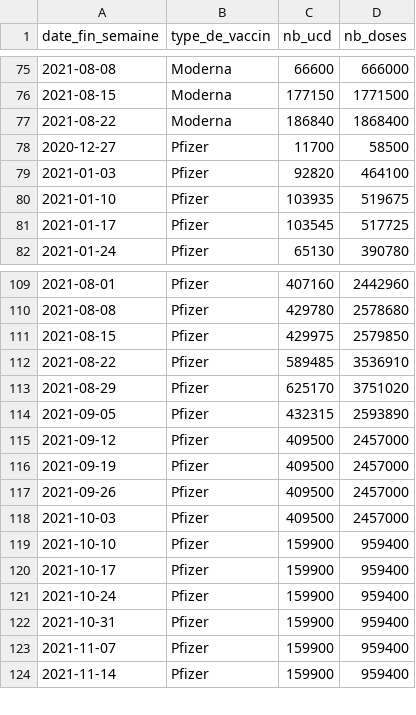
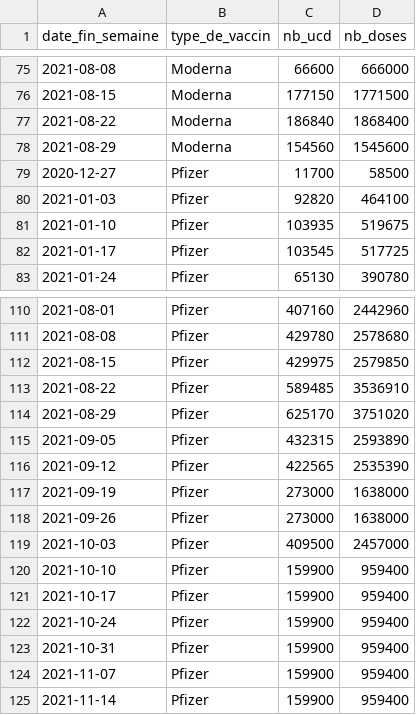
Before and after one commit to rozierguillaume/vaccintracker, a CSV file: data/input/flux-tot-nat.csv, drawn as a sheet; only a part is shown, gaps mark what is left out.

```diff
--- a/data/input/flux-tot-nat.csv
+++ b/data/input/flux-tot-nat.csv
@@ -77,2 +77,3 @@
 "2021-08-22","Moderna",186840,1868400
+"2021-08-29","Moderna",154560,1545600
 "2020-12-27","Pfizer",11700,58500
@@ -114,5 +115,5 @@
 "2021-09-05","Pfizer",432315,2593890
-"2021-09-12","Pfizer",409500,2457000
-"2021-09-19","Pfizer",409500,2457000
-"2021-09-26","Pfizer",409500,2457000
+"2021-09-12","Pfizer",422565,2535390
+"2021-09-19","Pfizer",273000,1638000
+"2021-09-26","Pfizer",273000,1638000
 "2021-10-03","Pfizer",409500,2457000
```
Also changed, not shown: data/input/vacsi-a-fra.csv, data/input/vacsi-fra.csv, 12 other files.
